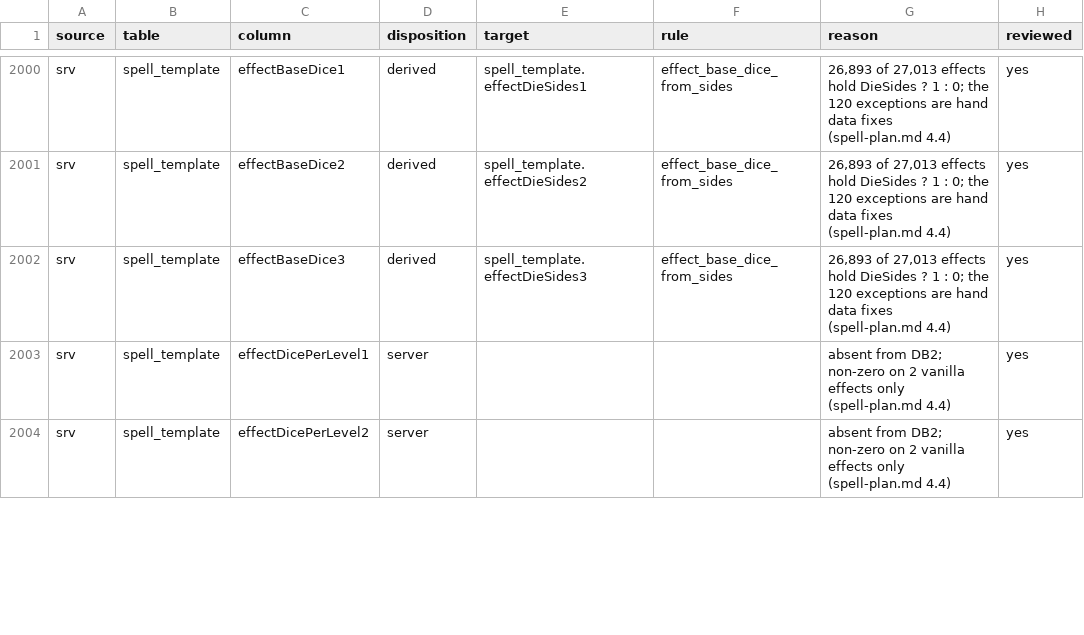
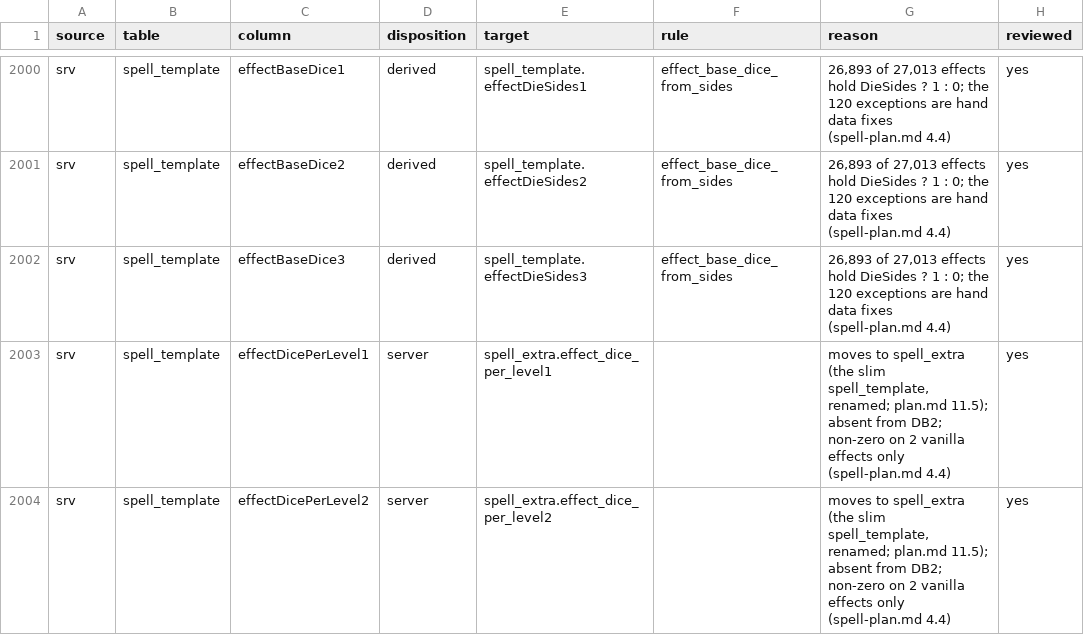
Before and after one commit to smangos-project/smangos, a TSV file: tools/database_tool/Spec/columns.tsv, drawn as a sheet; only a part is shown, gaps mark what is left out; the diff covers the shown part only.

Commit message:
docs: spec spell_extra (slim spell_template, default coefficient flags)

```diff
--- a/tools/database_tool/Spec/columns.tsv
+++ b/tools/database_tool/Spec/columns.tsv
@@ -2002,3 +2002,3 @@ srv	spell_template	effectBaseDice2	derived	spell_template.effectDieSides2	effect
 srv	spell_template	effectBaseDice3	derived	spell_template.effectDieSides3	effect_base_dice_from_sides	26,893 of 27,013 effects hold DieSides ? 1 : 0; the 120 exceptions are hand data fixes (spell-plan.md 4.4)	yes
-srv	spell_template	effectDicePerLevel1	server			absent from DB2; non-zero on 2 vanilla effects only (spell-plan.md 4.4)	yes
-srv	spell_template	effectDicePerLevel2	server			absent from DB2; non-zero on 2 vanilla effects only (spell-plan.md 4.4)	yes
+srv	spell_template	effectDicePerLevel1	server	spell_extra.effect_dice_per_level1		moves to spell_extra (the slim spell_template, renamed; plan.md 11.5); absent from DB2; non-zero on 2 vanilla effects only (spell-plan.md 4.4)	yes
+srv	spell_template	effectDicePerLevel2	server	spell_extra.effect_dice_per_level2		moves to spell_extra (the slim spell_template, renamed; plan.md 11.5); absent from DB2; non-zero on 2 vanilla effects only (spell-plan.md 4.4)	yes
```
Also changed, not shown: 3 added rows and 16 edited cells elsewhere in this file, tools/database_tool/Spec/rules.tsv.
